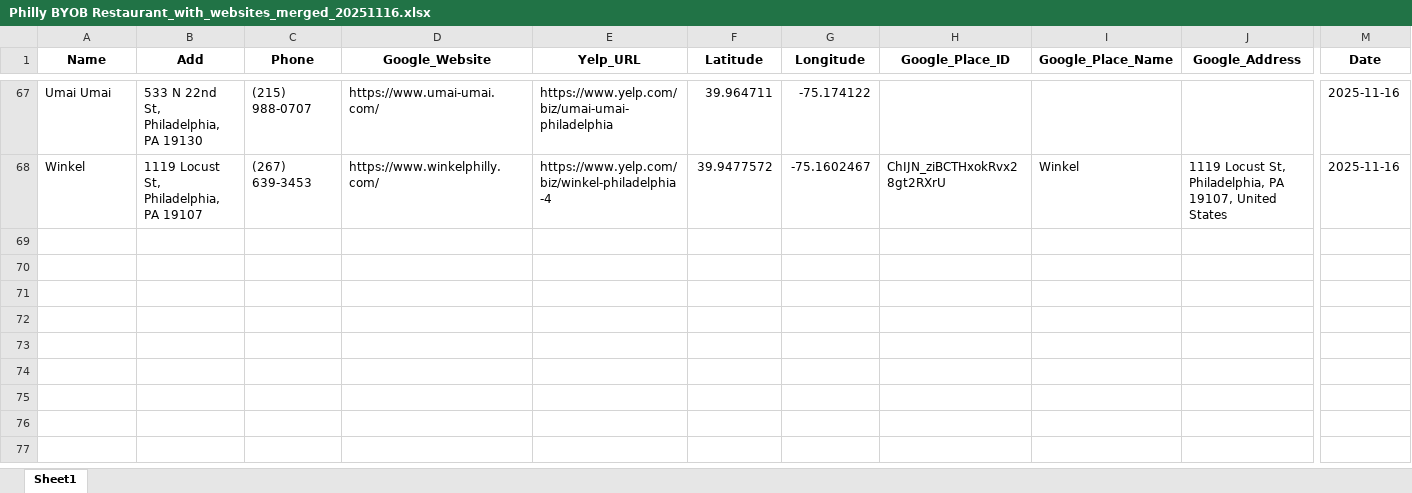
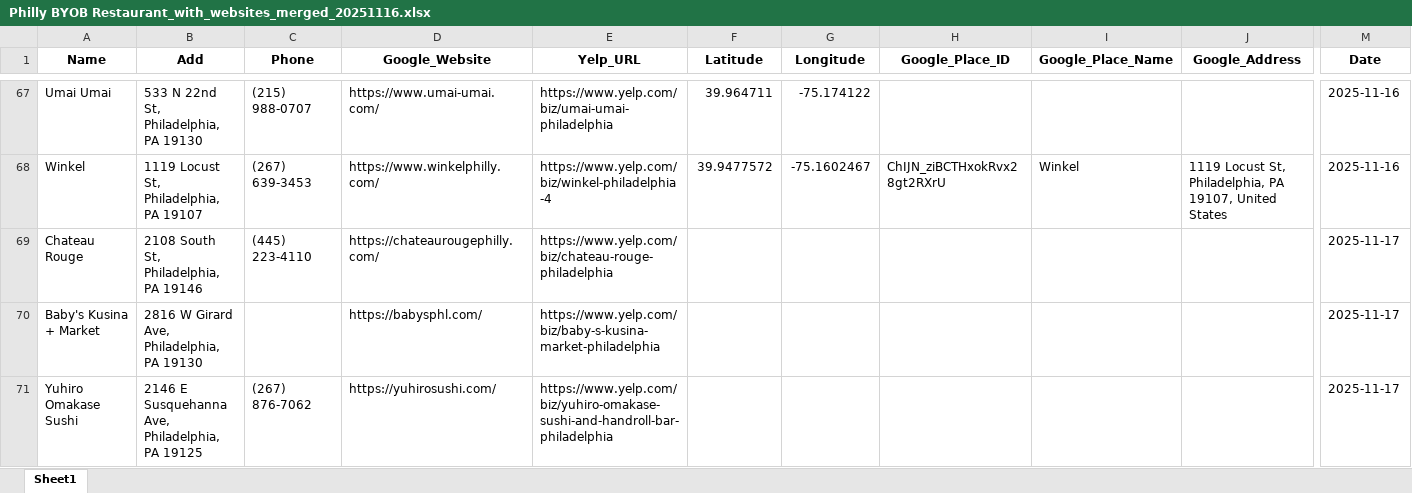
Before and after one commit to Neil515/byob-philly, an Excel workbook: philly_yelp_crawler/data/Philly BYOB Restaurant_with_websites_merged_20251116.xlsx, sheet Sheet1, drawn as a sheet; only a part is shown, gaps mark what is left out; values as stored, in another font and other column widths than the file's, no borders; rows hold the shown columns only; the diff names each change by its address in the sheet, - before the commit and + after, or states it on an @@ line.

Commit message:
Update Philly BYOB Restaurant_with_websites_merged_20251116.xlsx

```diff
--- a/philly_yelp_crawler/data/Philly BYOB Restaurant_with_websites_merged_20251116.xlsx (sheet Sheet1)
+++ b/philly_yelp_crawler/data/Philly BYOB Restaurant_with_websites_merged_20251116.xlsx (sheet Sheet1)
+row 69: Chateau Rouge | 2108 South St, Philadelphia, PA 19146 | (445) 223-4110 | https://chateaurougephilly.com/ | https://www.yelp.com/biz/chateau-rouge-philadelphia |  |  |  |  |  | 2025-11-17
+row 70: Baby's Kusina + Market | 2816 W Girard Ave, Philadelphia, PA 19130 |  | https://babysphl.com/ | https://www.yelp.com/biz/baby-s-kusina-market-philadelphia |  |  |  |  |  | 2025-11-17
+row 71: Yuhiro Omakase Sushi | 2146 E Susquehanna Ave, Philadelphia, PA 19125 | (267) 876-7062 | https://yuhirosushi.com/ | https://www.yelp.com/biz/yuhiro-omakase-sushi-and-handroll-bar-philadelphia |  |  |  |  |  | 2025-11-17
```
